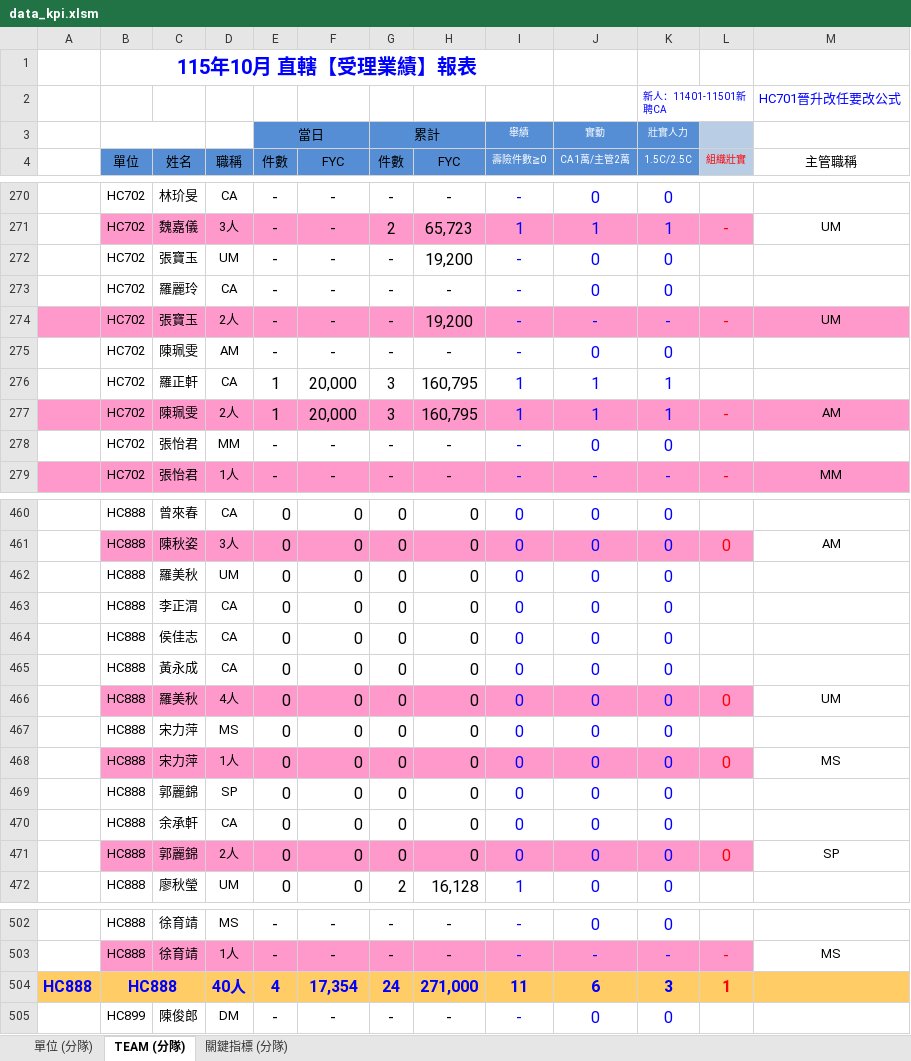
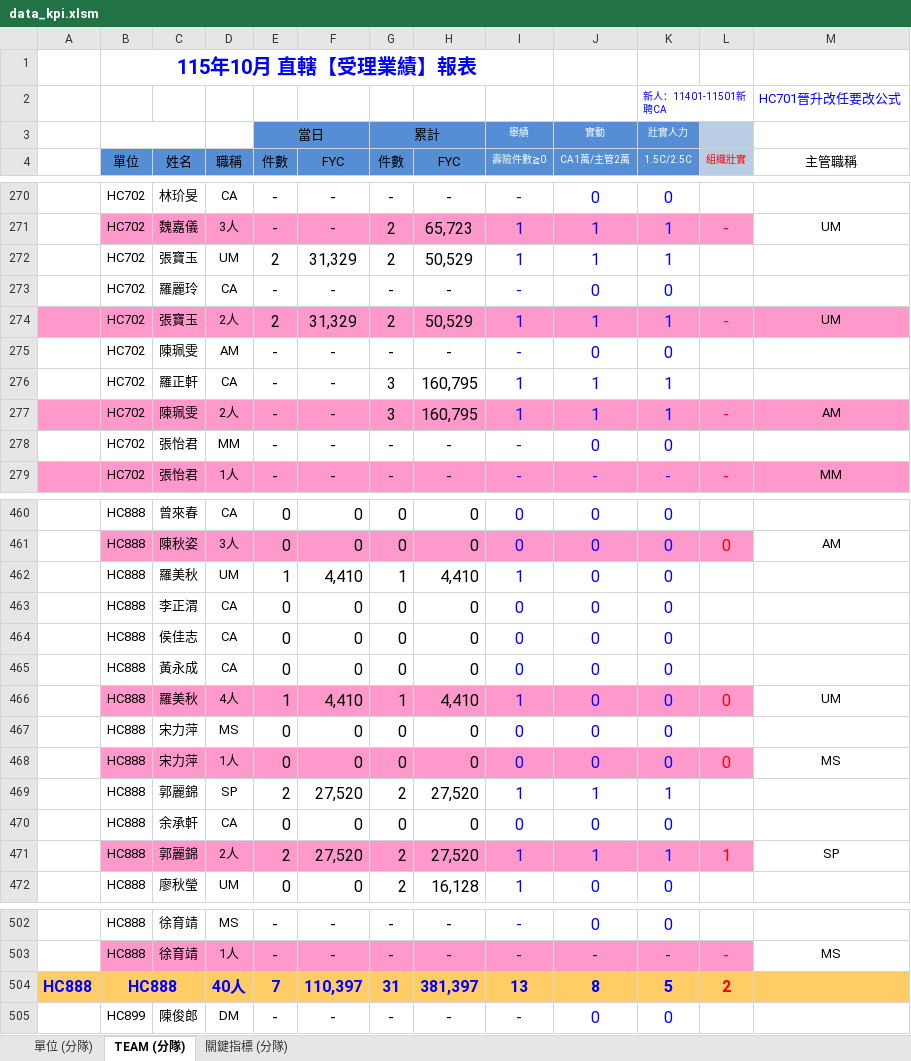
Before and after one commit to nehemiah1205/fubon-dashboard, an Excel workbook: data_kpi.xlsm, sheet TEAM (分隊), drawn as a sheet; only a part is shown, gaps mark what is left out; values as stored, in another font and other column widths than the file's, no borders; charts and pictures and conditional formats not drawn; removed rows and columns are numbered as before the commit, all else as after; the diff covers the shown part only; the diff names each change by its address in the sheet, - before the commit and + after, or states it on an @@ line.

Commit message:
每日更新 2026-10-06 17:13：data_kpi.xlsm、history_units.csv、history_people.csv、history_policies.csv

```diff
--- a/data_kpi.xlsm (sheet TEAM (分隊))
+++ b/data_kpi.xlsm (sheet TEAM (分隊))
-row 272:  | HC702 | 張寶玉 | UM | - | - | - | 19,200 | - | 0 | 0
+row 272:  | HC702 | 張寶玉 | UM | 2 | 31,329 | 2 | 50,529 | 1 | 1 | 1
-row 274:  | HC702 | 張寶玉 | 2人 | - | - | - | 19,200 | - | - | - | - | UM
+row 274:  | HC702 | 張寶玉 | 2人 | 2 | 31,329 | 2 | 50,529 | 1 | 1 | 1 | - | UM
-E276:E277 (件數): 1
+E276:E277 (件數): -
-F276:F277 (FYC): 20,000
+F276:F277 (FYC): -
-E462 (件數): 0
+E462 (件數): 1
-F462 (FYC): 0
+F462 (FYC): 4,410
-G462 (件數): 0
+G462 (件數): 1
-H462 (FYC): 0
+H462 (FYC): 4,410
-I462 (壽險件數≧0): 0
+I462 (壽險件數≧0): 1
-E466 (件數): 0
+E466 (件數): 1
-F466 (FYC): 0
+F466 (FYC): 4,410
-G466 (件數): 0
+G466 (件數): 1
-H466 (FYC): 0
+H466 (FYC): 4,410
-I466 (壽險件數≧0): 0
+I466 (壽險件數≧0): 1
-row 469:  | HC888 | 郭麗錦 | SP | 0 | 0 | 0 | 0 | 0 | 0 | 0
+row 469:  | HC888 | 郭麗錦 | SP | 2 | 27,520 | 2 | 27,520 | 1 | 1 | 1
-row 471:  | HC888 | 郭麗錦 | 2人 | 0 | 0 | 0 | 0 | 0 | 0 | 0 | 0 | SP
+row 471:  | HC888 | 郭麗錦 | 2人 | 2 | 27,520 | 2 | 27,520 | 1 | 1 | 1 | 1 | SP
-row 504: HC888 | HC888 |  | 40人 | 4 | 17,354 | 24 | 271,000 | 11 | 6 | 3 | 1
+row 504: HC888 | HC888 |  | 40人 | 7 | 110,397 | 31 | 381,397 | 13 | 8 | 5 | 2
```
Also changed, not shown: 4 added rows, 4 removed rows and 313 edited cells elsewhere in this sheet, sheet 單位 (分隊), sheet 關鍵指標 (分隊), hidden cells, 3 other files.
